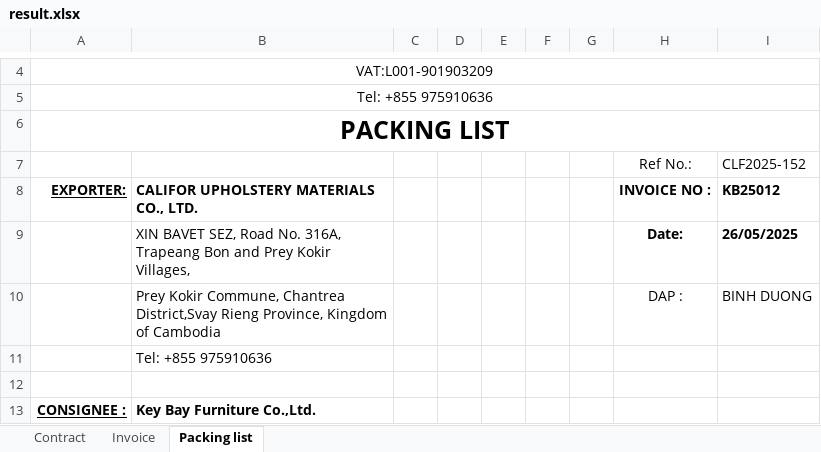
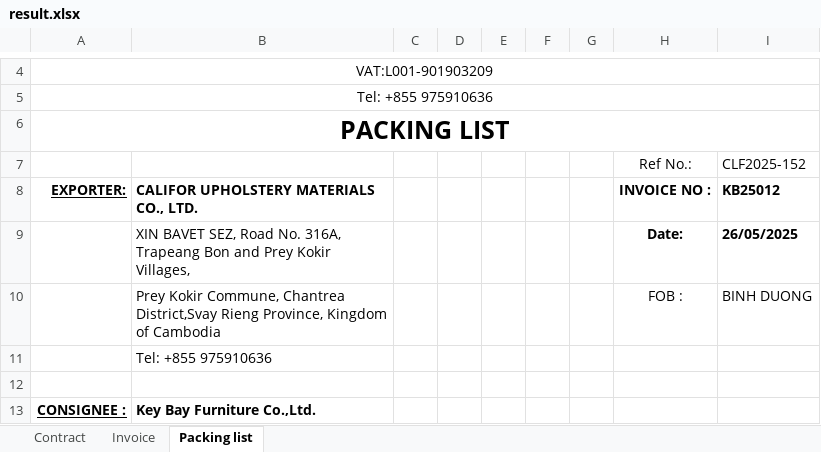
Before and after one commit to GiyoXD/automate-invoice, an Excel workbook: invoice_gen/result.xlsx, sheet Packing list, drawn as a sheet; only a part is shown, gaps mark what is left out; values as stored, in another font and other column widths than the file's, no borders; conditional formats not drawn; the diff names each change by its address in the sheet, - before the commit and + after, or states it on an @@ line.

```diff
--- a/invoice_gen/result.xlsx (sheet Packing list)
+++ b/invoice_gen/result.xlsx (sheet Packing list)
-H10: DAP :
+H10: FOB :
```
Also changed, not shown: sheet Invoice, sheet Contract, 13 other files.
